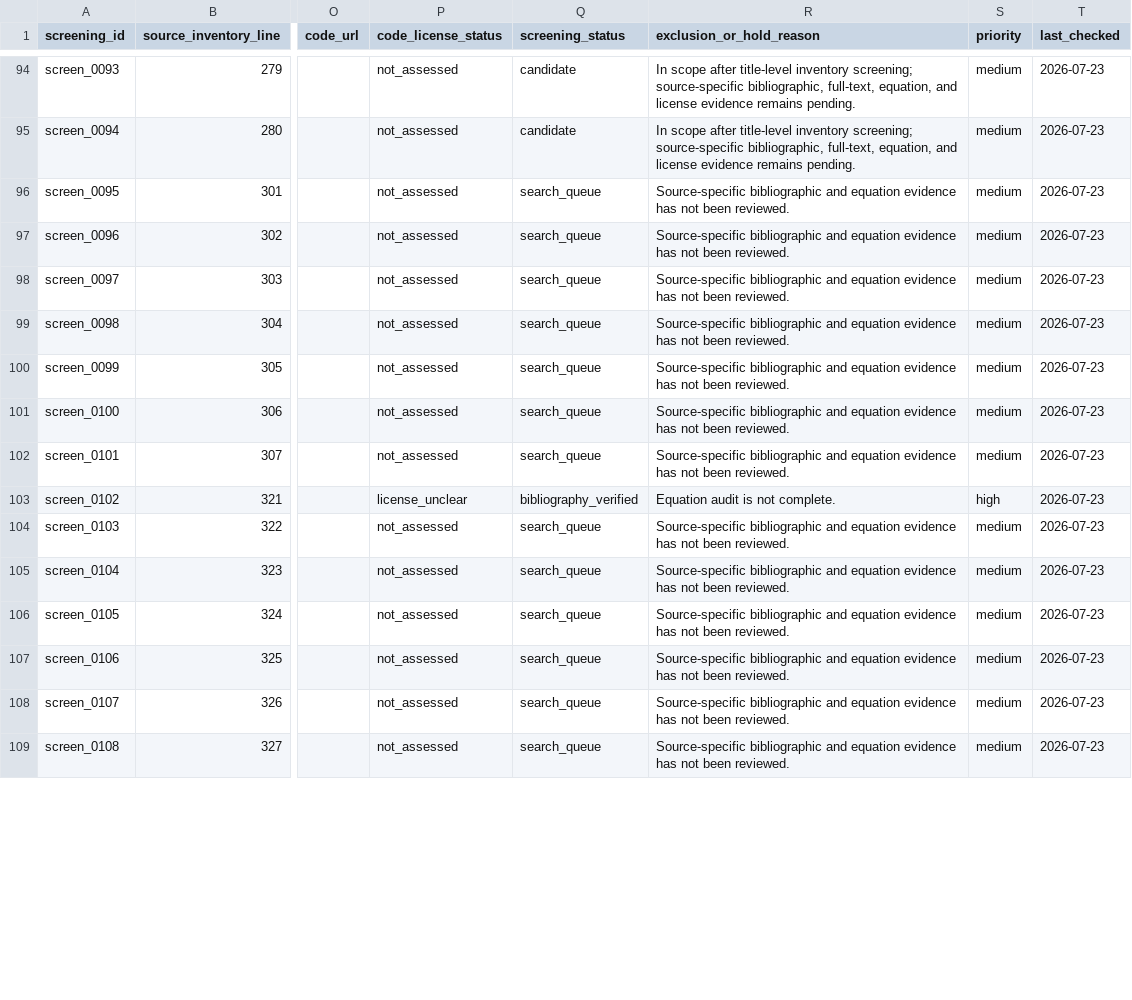
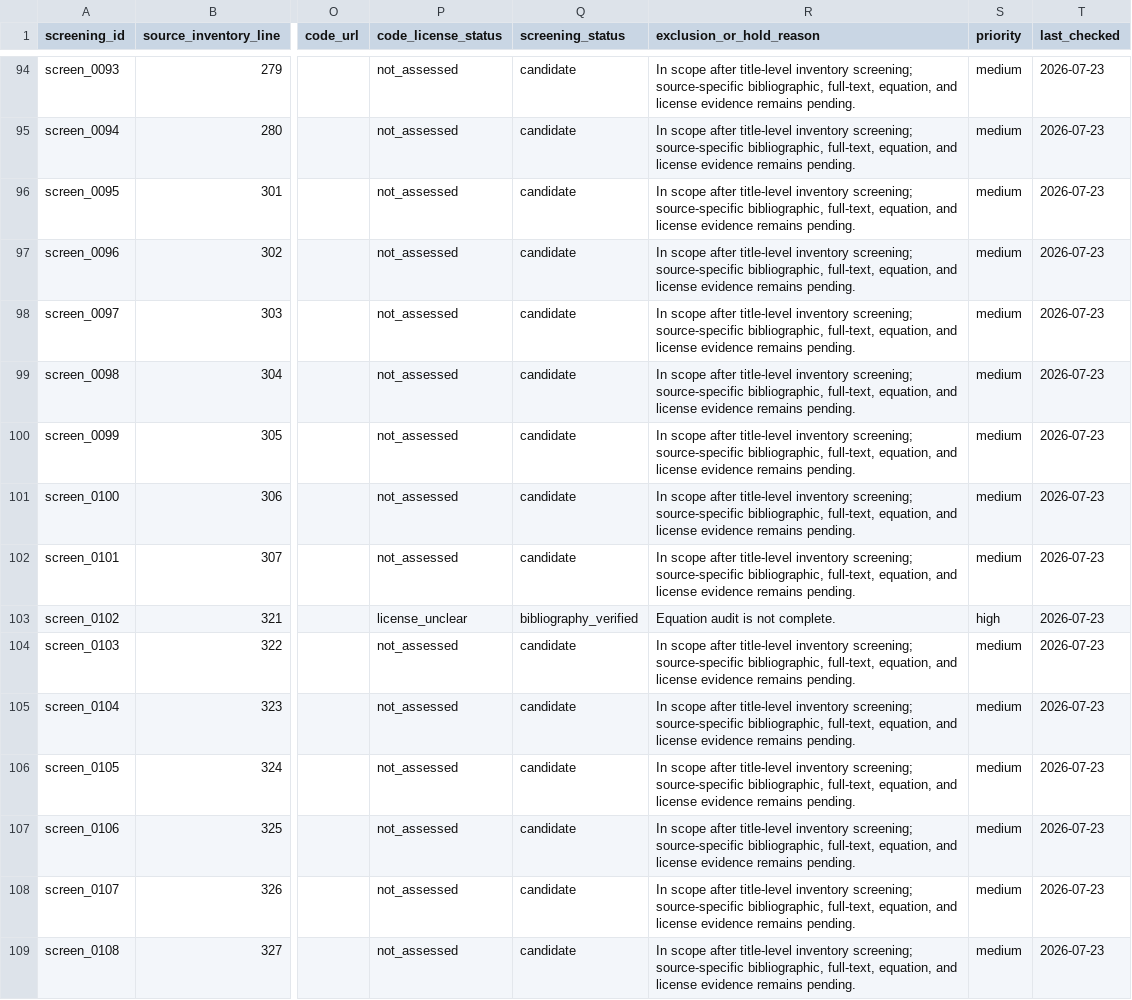
Before and after one commit to Chu-qianqian/neurocell-mathematical-models, a CSV file: references/model_screening_master.csv, drawn as a sheet; only a part is shown, gaps mark what is left out; the diff covers the shown part only; the diff names each change by its address in the sheet, - before the commit and + after, or states it on an @@ line.

Commit message:
data: screen candidate inventory batch 3

```diff
--- a/references/model_screening_master.csv
+++ b/references/model_screening_master.csv
-Q96:Q102 (screening_status): search_queue
+Q96:Q102 (screening_status): candidate
-R96:R102 (exclusion_or_hold_reason): Source-specific bibliographic and equation evidence has not been reviewed.
+R96:R102 (exclusion_or_hold_reason): In scope after title-level inventory screening; source-specific bibliographic, full-text, equation, and license evidence remains pending.
-Q104:Q109 (screening_status): search_queue
+Q104:Q109 (screening_status): candidate
-R104:R109 (exclusion_or_hold_reason): Source-specific bibliographic and equation evidence has not been reviewed.
+R104:R109 (exclusion_or_hold_reason): In scope after title-level inventory screening; source-specific bibliographic, full-text, equation, and license evidence remains pending.
```
Also changed, not shown: 66 edited cells elsewhere in this file.
